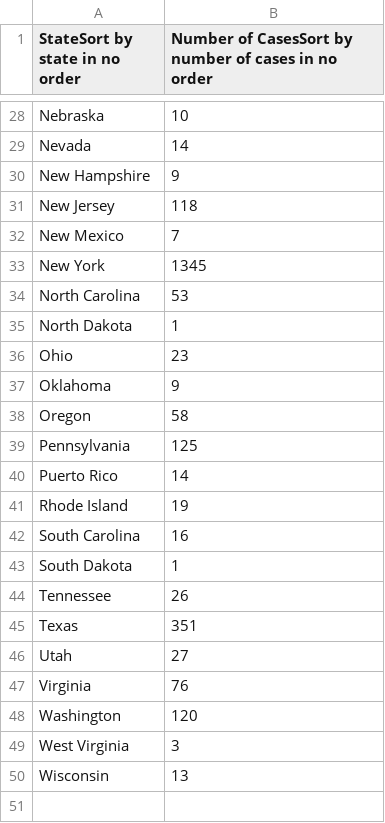
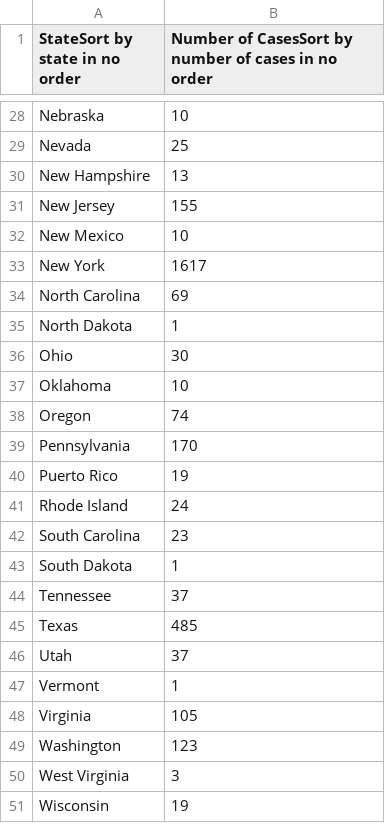
Before and after one commit to ryan-serpico/us-tx-monkeypox-tracker, a CSV file: data/us_cdc_table.csv, drawn as a sheet; only a part is shown, gaps mark what is left out; addresses are those after the commit; the diff covers the shown part only; the diff names each change by its address in the sheet, - before the commit and + after, or states it on an @@ line.

```diff
--- a/data/us_cdc_table.csv
+++ b/data/us_cdc_table.csv
-B29: 14
+B29: 25
-B30: 9
+B30: 13
-B31: 118
+B31: 155
-B32: 7
+B32: 10
-B33: 1345
+B33: 1617
-B34: 53
+B34: 69
-B36: 23
+B36: 30
-B37: 9
+B37: 10
-B38: 58
+B38: 74
-B39: 125
+B39: 170
-B40: 14
+B40: 19
-B41: 19
+B41: 24
-B42: 16
+B42: 23
-B44: 26
+B44: 37
-B45: 351
+B45: 485
-B46: 27
+B46: 37
+row 47: Vermont | 1
-B48: 76
+B48: 105
-B49: 120
+B49: 123
-B51: 13
+B51: 19
```
Also changed, not shown: 19 edited cells elsewhere in this file, data/texas_data.csv, 5 other files.
